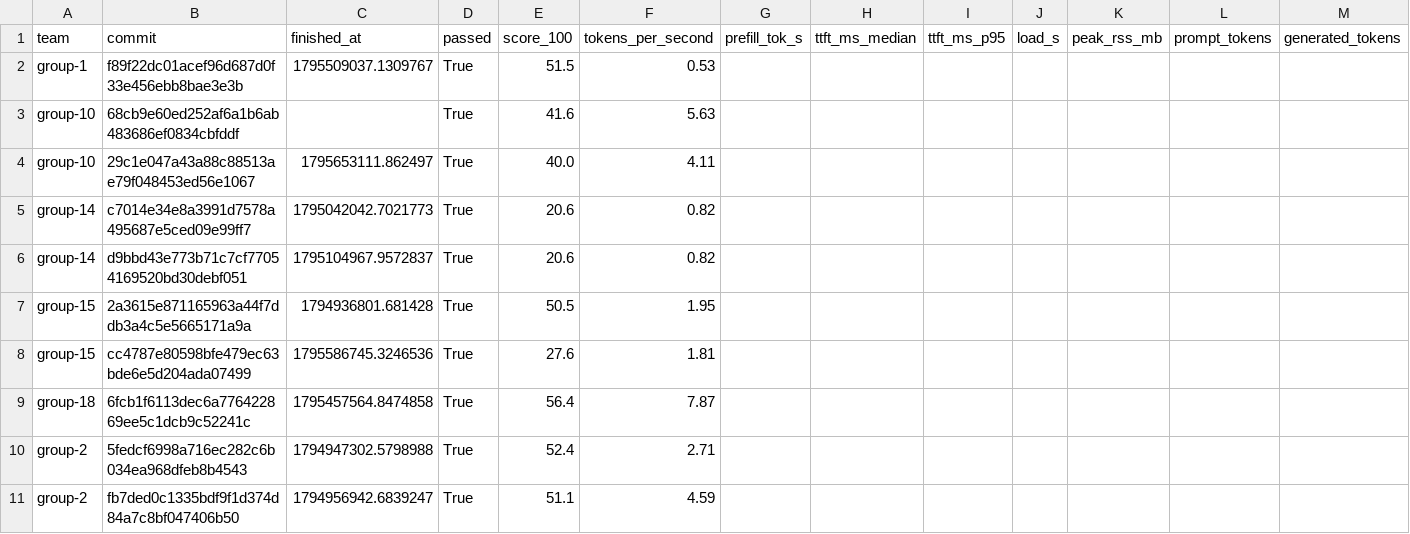
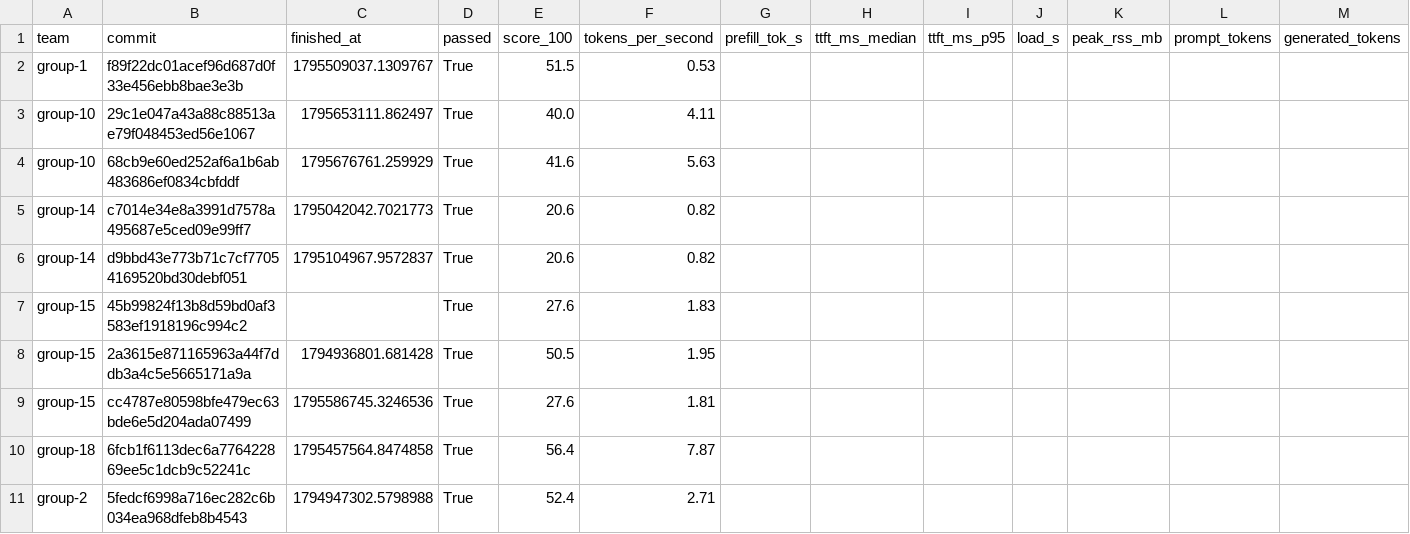
Before and after one commit to ECE382M-20/results, a CSV file: summary/results.csv, drawn as a sheet; only a part is shown; the shorter side is filled out with more unchanged rows; removed rows and columns are numbered as before the commit, all else as after; rows hold the shown columns only; the diff names each change by its address in the sheet, - before the commit and + after, or states it on an @@ line.

Commit message:
result: group-15 45b99824

```diff
--- a/summary/results.csv
+++ b/summary/results.csv
-row 3: group-10 | 68cb9e60ed252af6a1b6ab483686ef0834cbfddf |  | True | 41.6 | 5.63
+row 4: group-10 | 68cb9e60ed252af6a1b6ab483686ef0834cbfddf | 1795676761.259929 | True | 41.6 | 5.63
+row 7: group-15 | 45b99824f13b8d59bd0af3583ef1918196c994c2 |  | True | 27.6 | 1.83
```
Also changed, not shown: 5 other files.
